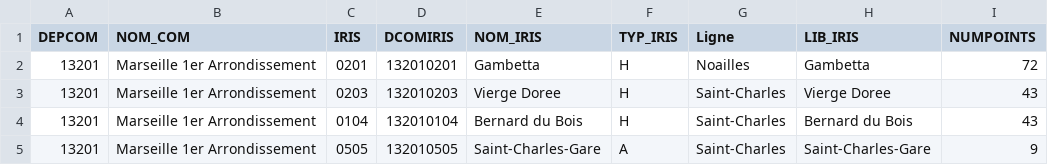
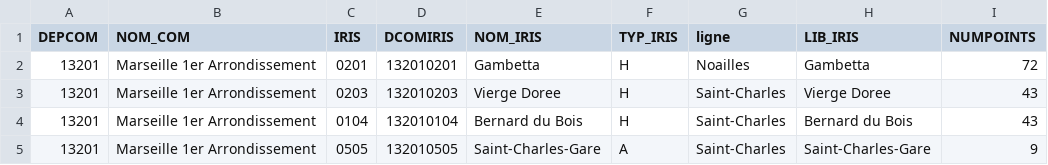
Before and after one commit to felixmichel/m2_notebook, a CSV file: data/airbnb_m2_selection.csv, drawn as a sheet; only a part is shown.

```diff
--- a/data/airbnb_m2_selection.csv
+++ b/data/airbnb_m2_selection.csv
@@ -1,2 +1,2 @@
-DEPCOM,NOM_COM,IRIS,DCOMIRIS,NOM_IRIS,TYP_IRIS,Ligne,LIB_IRIS,NUMPOINTS
+DEPCOM,NOM_COM,IRIS,DCOMIRIS,NOM_IRIS,TYP_IRIS,ligne,LIB_IRIS,NUMPOINTS
 13201,Marseille 1er Arrondissement,0201,132010201,Gambetta,H,Noailles,Gambetta,72
```
Also changed, not shown: export.csv, 3 other files.
